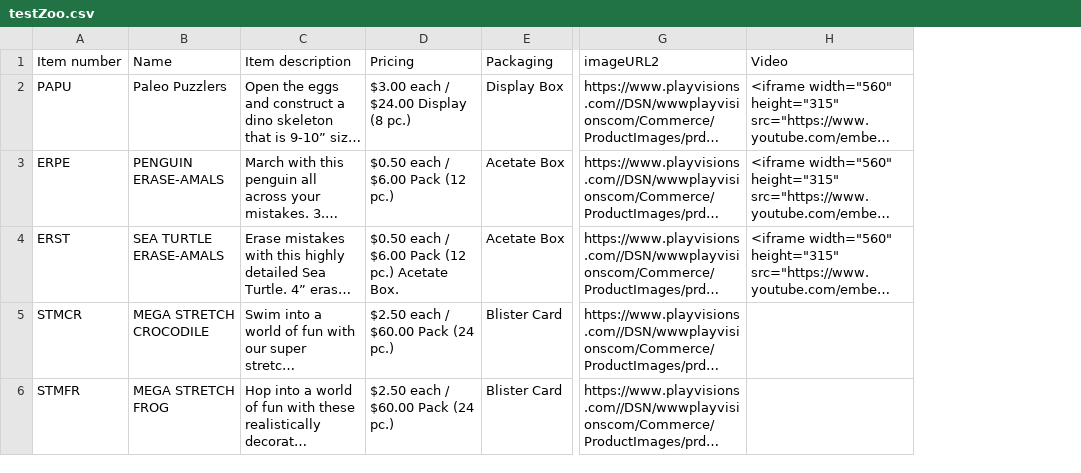
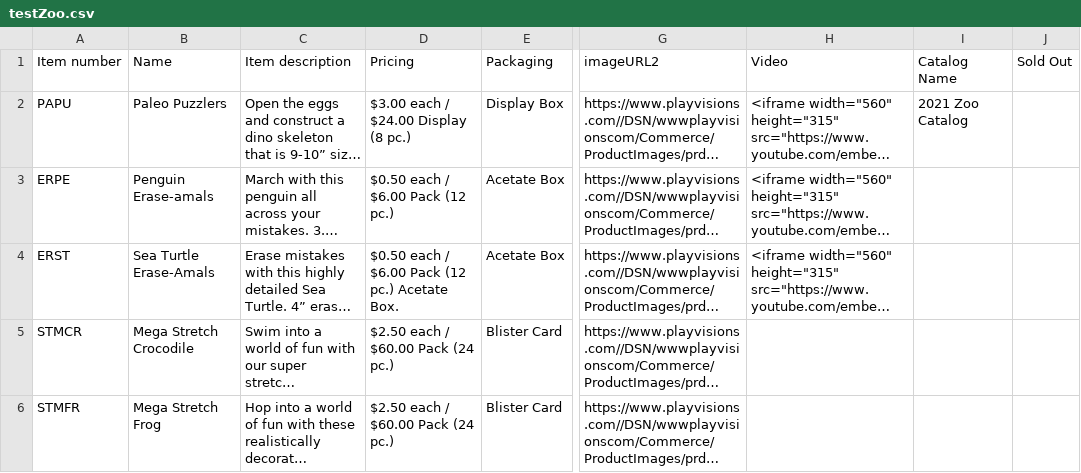
Before and after one commit to apdonaghy/excel-to-json-project, a CSV file: testZoo.csv, drawn as a sheet; only a part is shown, gaps mark what is left out; long unchanged cells end in …; the diff covers the shown part only; the diff names each change by its address in the sheet, - before the commit and + after, or states it on an @@ line.

```diff
--- a/testZoo.csv
+++ b/testZoo.csv
+column I (Catalog Name), row 2: 2021 Zoo Catalog
+column J (Sold Out), empty
-B3 (Name): PENGUIN ERASE-AMALS
+B3 (Name): Penguin Erase-amals
-B4 (Name): SEA TURTLE ERASE-AMALS
+B4 (Name): Sea Turtle Erase-Amals
-B5 (Name): MEGA STRETCH CROCODILE
+B5 (Name): Mega Stretch Crocodile
-B6 (Name): MEGA STRETCH FROG
+B6 (Name): Mega Stretch Frog
```
Also changed, not shown: 3 added rows and 1 edited cell elsewhere in this file, 15 other files.
